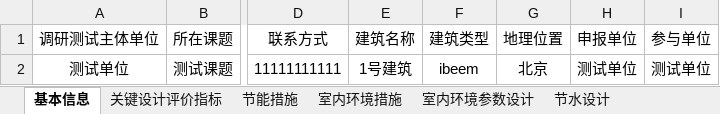
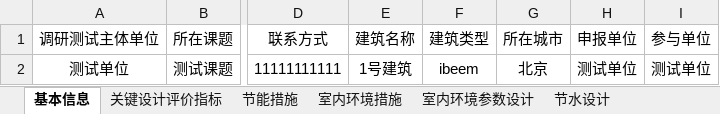
Before and after one commit to BaoYu0721/ibeem, an Excel workbook: app/public/file/csv/template/jz_xxx.xlsx, sheet 基本信息, drawn as a sheet; only a part is shown, gaps mark what is left out; values as stored, in another font and other column widths than the file's, no borders; the diff names each change by its address in the sheet, - before the commit and + after, or states it on an @@ line.

```diff
--- a/app/public/file/csv/template/jz_xxx.xlsx (sheet 基本信息)
+++ b/app/public/file/csv/template/jz_xxx.xlsx (sheet 基本信息)
-G1: 地理位置
+G1: 所在城市
```
Also changed, not shown: app/public/file/csv/template/gg_xxx.xlsx, 27 other files.
